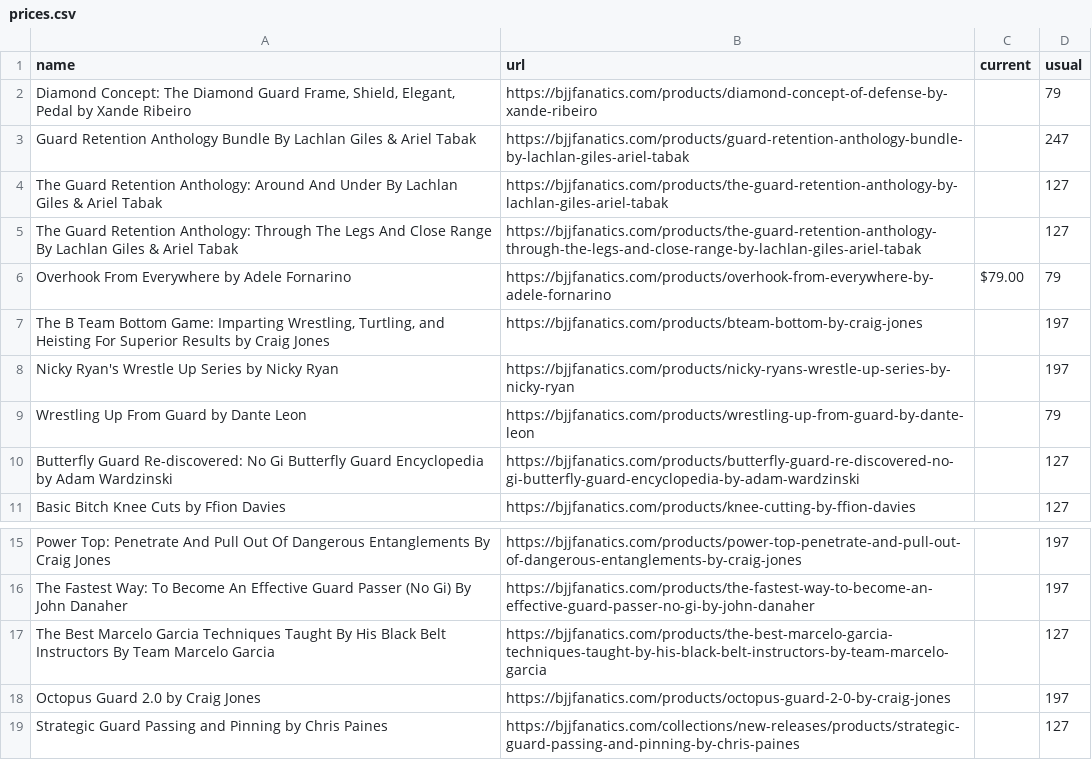
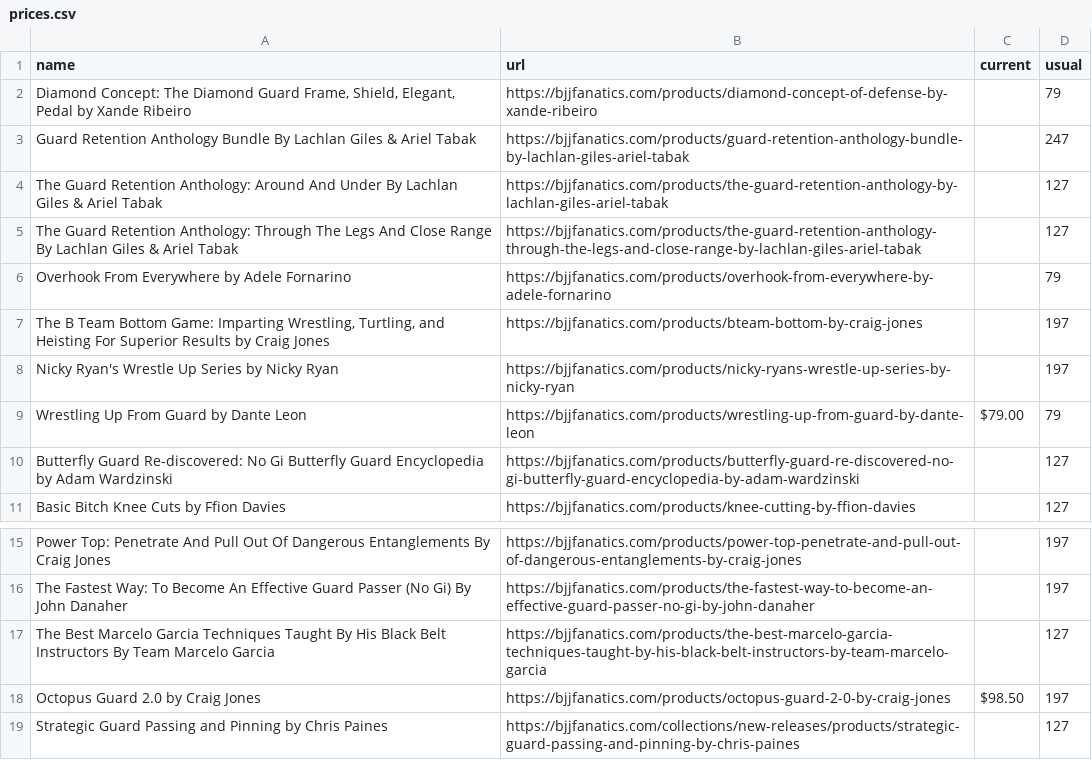
Before and after one commit to eyeseast/fanatics, a CSV file: prices.csv, drawn as a sheet; only a part is shown, gaps mark what is left out.

```diff
--- a/prices.csv
+++ b/prices.csv
@@ -5,6 +5,6 @@ The Guard Retention Anthology: Around And Under By Lachlan Giles & Ariel Tabak,h
 The Guard Retention Anthology: Through The Legs And Close Range By Lachlan Giles & Ariel Tabak,https://bjjfanatics.com/products/the-guard-retention-anthology-through-the-legs-and-close-range-by-lachlan-giles-ariel-tabak,,127
-Overhook From Everywhere by Adele Fornarino,https://bjjfanatics.com/products/overhook-from-everywhere-by-adele-fornarino,$79.00,79
+Overhook From Everywhere by Adele Fornarino,https://bjjfanatics.com/products/overhook-from-everywhere-by-adele-fornarino,,79
 "The B Team Bottom Game: Imparting Wrestling, Turtling, and Heisting For Superior Results by Craig Jones",https://bjjfanatics.com/products/bteam-bottom-by-craig-jones,,197
 Nicky Ryan's Wrestle Up Series by Nicky Ryan,https://bjjfanatics.com/products/nicky-ryans-wrestle-up-series-by-nicky-ryan,,197
-Wrestling Up From Guard by Dante Leon,https://bjjfanatics.com/products/wrestling-up-from-guard-by-dante-leon,,79
+Wrestling Up From Guard by Dante Leon,https://bjjfanatics.com/products/wrestling-up-from-guard-by-dante-leon,$79.00,79
 Butterfly Guard Re-discovered: No Gi Butterfly Guard Encyclopedia by Adam Wardzinski,https://bjjfanatics.com/products/butterfly-guard-re-discovered-no-gi-butterfly-guard-encyclopedia-by-adam-wardzinski,,127
@@ -17,3 +17,3 @@ The Fastest Way: To Become An Effective Guard Passer (No Gi) By John Danaher,htt
 The Best Marcelo Garcia Techniques Taught By His Black Belt Instructors By Team Marcelo Garcia,https://bjjfanatics.com/products/the-best-marcelo-garcia-techniques-taught-by-his-black-belt-instructors-by-team-marcelo-garcia,,127
-Octopus Guard 2.0 by Craig Jones,https://bjjfanatics.com/products/octopus-guard-2-0-by-craig-jones,,197
+Octopus Guard 2.0 by Craig Jones,https://bjjfanatics.com/products/octopus-guard-2-0-by-craig-jones,$98.50,197
 Strategic Guard Passing and Pinning by Chris Paines,https://bjjfanatics.com/collections/new-releases/products/strategic-guard-passing-and-pinning-by-chris-paines,,127
```
Also changed, not shown: 1 other file.
